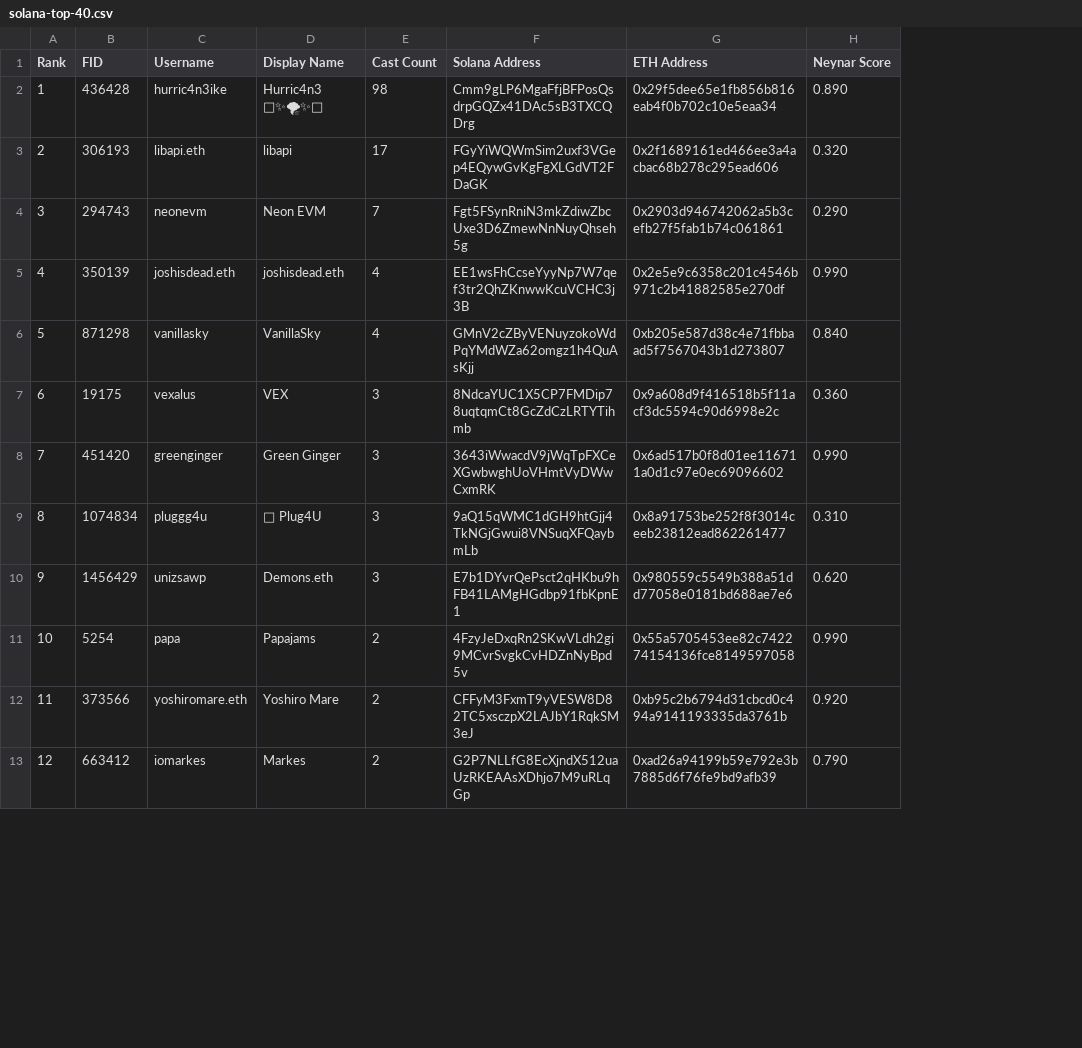
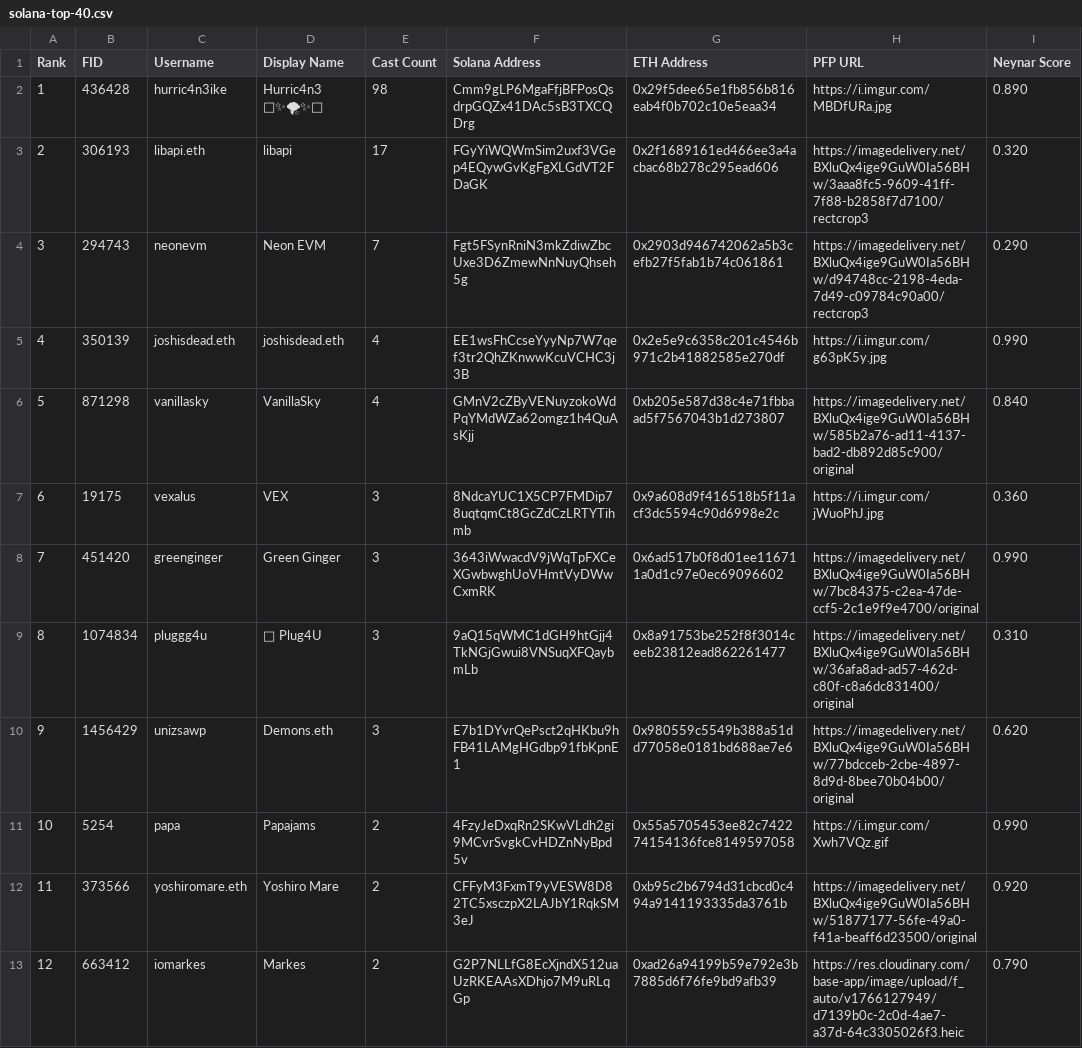
Before and after one commit to thisyearnofear/toth, a CSV file: solana-top-40.csv, drawn as a sheet; only a part is shown; the diff names each change by its address in the sheet, - before the commit and + after, or states it on an @@ line.

Commit message:
feat: add profile pictures to all users (participants and hat tips)
- Fetch pfpUrl from Neynar API for all 80 top participants
- Fetch pfpUrl from Neynar API for 6 hat tips contributors
- Add pfpUrl field to Participant and HatTip interfaces
- Display 36-40px rounded avatars in ParticipantsCard and HatTipsCard
- Add 5 missing hat tips users to users.csv (leovido, zinger, quillingqualia, junyboy, jacek)
- Create simplified users.csv with all 84 users (username + solana address)
- Update fetch-channel-users.ts to export pfpUrl to CSV
- Update solana-top-40.csv and degen-top-40.csv with pfp URLs
- Regenerate top-80-participants.ts with complete pfp data

Amp-Thread-ID: https://ampcode.com/threads/T-019b6231-8eff-771d-88bc-ed6c1aa37957
Co-authored-by: Amp <amp@ampcode.com>

```diff
--- a/solana-top-40.csv
+++ b/solana-top-40.csv
+column H (PFP URL), rows 2-13: https://i.imgur.com/MBDfURa.jpg | https://imagedelivery.net/BXluQx4ige9GuW0Ia56BHw/3aaa8fc5-9609-41ff-7f88-b2858f7d7100/rectcrop3 | https://imagedelivery.net/BXluQx4ige9GuW0Ia56BHw/d94748cc-2198-4eda-7d49-c09784c90a00/rectcrop3 | https://i.imgur.com/g63pK5y.jpg | https://imagedelivery.net/BXluQx4ige9GuW0Ia56BHw/585b2a76-ad11-4137-bad2-db892d85c900/original | https://i.imgur.com/jWuoPhJ.jpg | https://imagedelivery.net/BXluQx4ige9GuW0Ia56BHw/7bc84375-c2ea-47de-ccf5-2c1e9f9e4700/original | https://imagedelivery.net/BXluQx4ige9GuW0Ia56BHw/36afa8ad-ad57-462d-c80f-c8a6dc831400/original | https://imagedelivery.net/BXluQx4ige9GuW0Ia56BHw/77bdcceb-2cbe-4897-8d9d-8bee70b04b00/original | https://i.imgur.com/Xwh7VQz.gif | https://imagedelivery.net/BXluQx4ige9GuW0Ia56BHw/51877177-56fe-49a0-f41a-beaff6d23500/original | https://res.cloudinary.com/base-app/image/upload/f_auto/v1766127949/d7139b0c-2c0d-4ae7-a37d-64c3305026f3.heic
```
Also changed, not shown: degen-top-40.csv, 7 other files.
